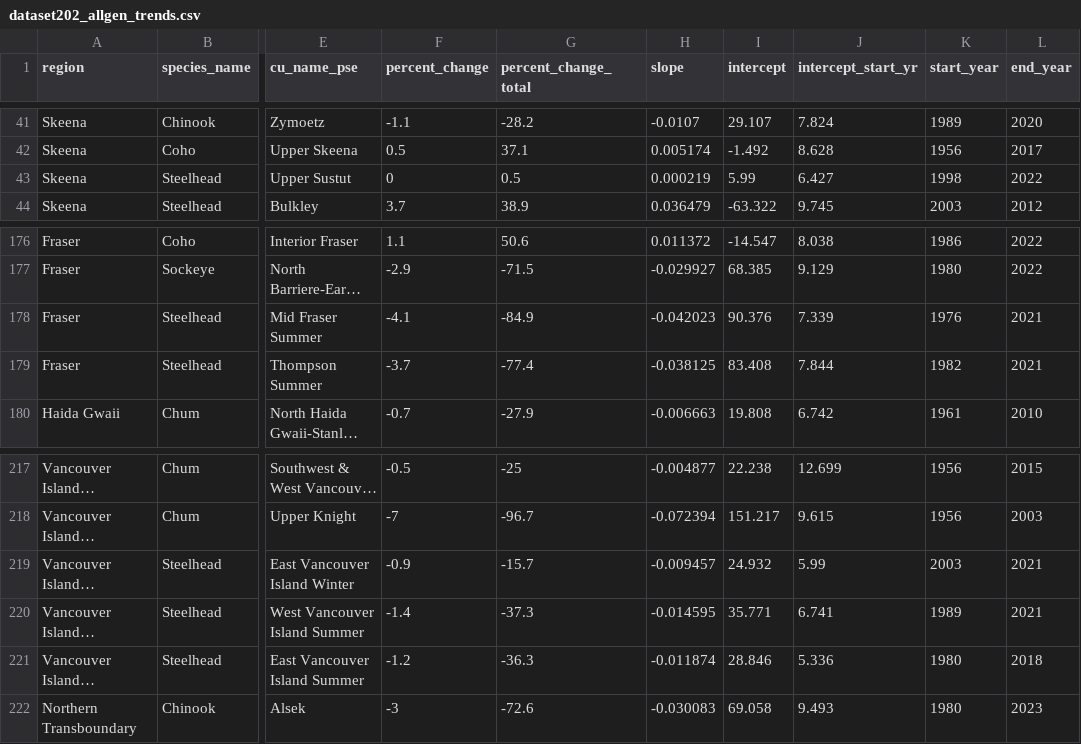
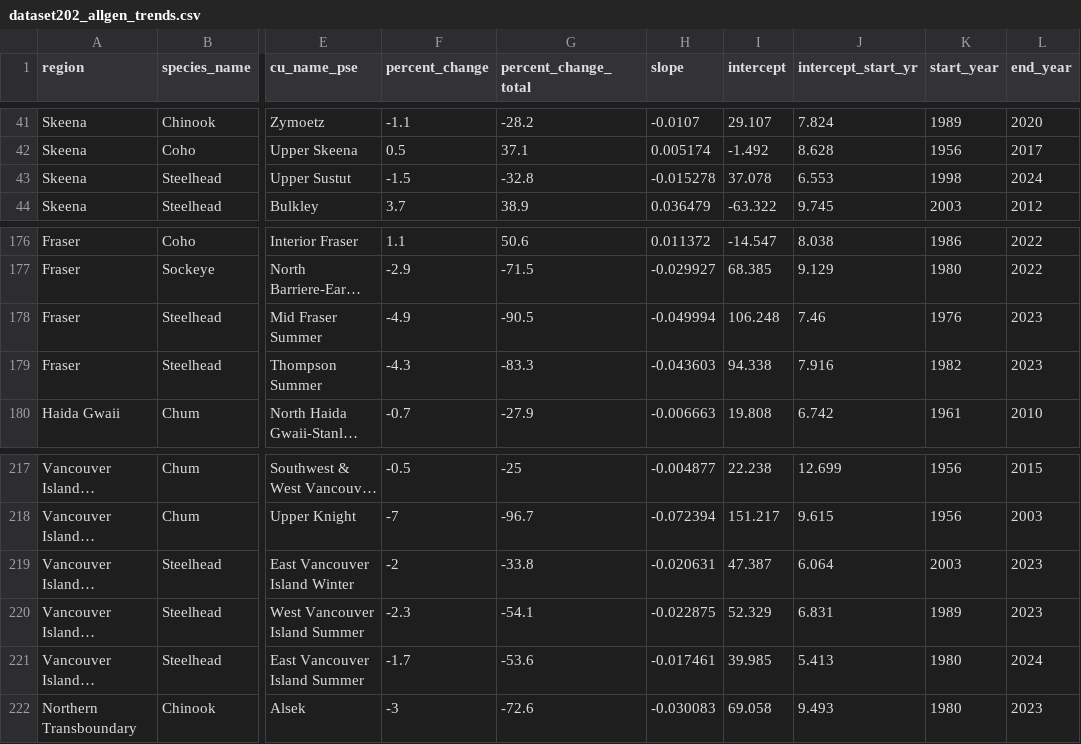
Before and after one commit to salmonwatersheds/population-indicators, a CSV file: trends/output/dataset202_allgen_trends.csv, drawn as a sheet; only a part is shown, gaps mark what is left out; long unchanged cells end in …; the diff names each change by its address in the sheet, - before the commit and + after, or states it on an @@ line.

```diff
--- a/trends/output/dataset202_allgen_trends.csv
+++ b/trends/output/dataset202_allgen_trends.csv
-F43 (percent_change): 0
+F43 (percent_change): -1.5
-G43 (percent_change_total): 0.5
+G43 (percent_change_total): -32.8
-H43 (slope): 0.000219
+H43 (slope): -0.015278
-I43 (intercept): 5.99
+I43 (intercept): 37.078
-J43 (intercept_start_yr): 6.427
+J43 (intercept_start_yr): 6.553
-L43 (end_year): 2022
+L43 (end_year): 2024
-F178 (percent_change): -4.1
+F178 (percent_change): -4.9
-G178 (percent_change_total): -84.9
+G178 (percent_change_total): -90.5
-H178 (slope): -0.042023
+H178 (slope): -0.049994
-I178 (intercept): 90.376
+I178 (intercept): 106.248
-J178 (intercept_start_yr): 7.339
+J178 (intercept_start_yr): 7.46
-L178:L179 (end_year): 2021
+L178:L179 (end_year): 2023
-F179 (percent_change): -3.7
+F179 (percent_change): -4.3
-G179 (percent_change_total): -77.4
+G179 (percent_change_total): -83.3
-H179 (slope): -0.038125
+H179 (slope): -0.043603
-I179 (intercept): 83.408
+I179 (intercept): 94.338
-J179 (intercept_start_yr): 7.844
+J179 (intercept_start_yr): 7.916
-F219 (percent_change): -0.9
+F219 (percent_change): -2
-G219 (percent_change_total): -15.7
+G219 (percent_change_total): -33.8
-H219 (slope): -0.009457
+H219 (slope): -0.020631
-I219 (intercept): 24.932
+I219 (intercept): 47.387
-J219 (intercept_start_yr): 5.99
+J219 (intercept_start_yr): 6.064
-L219:L220 (end_year): 2021
+L219:L220 (end_year): 2023
-F220 (percent_change): -1.4
+F220 (percent_change): -2.3
-G220 (percent_change_total): -37.3
+G220 (percent_change_total): -54.1
-H220 (slope): -0.014595
+H220 (slope): -0.022875
-I220 (intercept): 35.771
+I220 (intercept): 52.329
-J220 (intercept_start_yr): 6.741
+J220 (intercept_start_yr): 6.831
-F221 (percent_change): -1.2
+F221 (percent_change): -1.7
-G221 (percent_change_total): -36.3
+G221 (percent_change_total): -53.6
-H221 (slope): -0.011874
+H221 (slope): -0.017461
-I221 (intercept): 28.846
+I221 (intercept): 39.985
-J221 (intercept_start_yr): 5.336
+J221 (intercept_start_yr): 5.413
-L221 (end_year): 2018
+L221 (end_year): 2024
```
Also changed, not shown: trends/output/dataset103_log_smoothed_spawners.csv, trends/output/dataset391_threegen_trends.csv, 1 other file.
